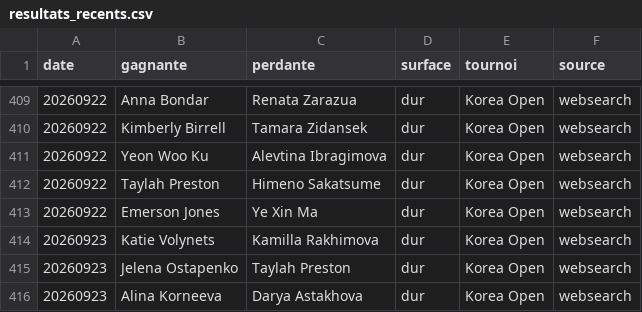
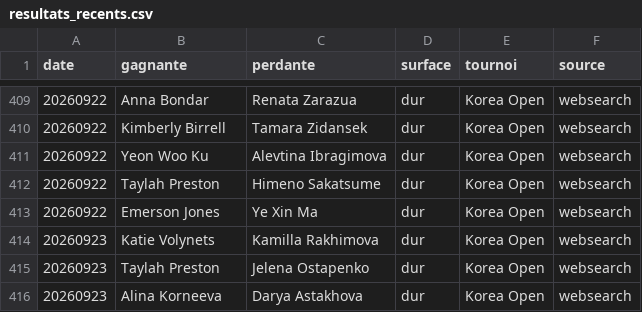
Before and after one commit to lilian93000/Pok-mon-, a CSV file: paris-sportifs/donnees/resultats_recents.csv, drawn as a sheet; only a part is shown, gaps mark what is left out.

```diff
--- a/paris-sportifs/donnees/resultats_recents.csv
+++ b/paris-sportifs/donnees/resultats_recents.csv
@@ -414,3 +414,3 @@ date,gagnante,perdante,surface,tournoi,source
 20260923,Katie Volynets,Kamilla Rakhimova,dur,Korea Open,websearch
-20260923,Jelena Ostapenko,Taylah Preston,dur,Korea Open,websearch
+20260923,Taylah Preston,Jelena Ostapenko,dur,Korea Open,websearch
 20260923,Alina Korneeva,Darya Astakhova,dur,Korea Open,websearch
```
